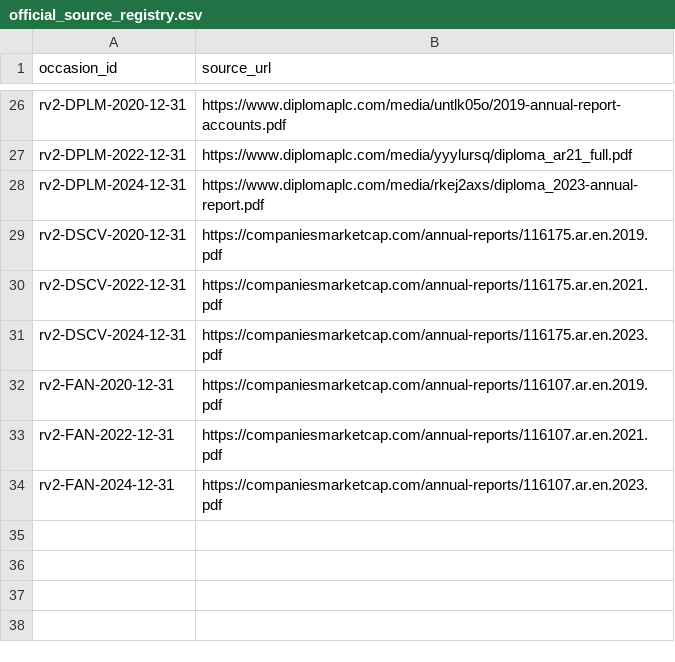
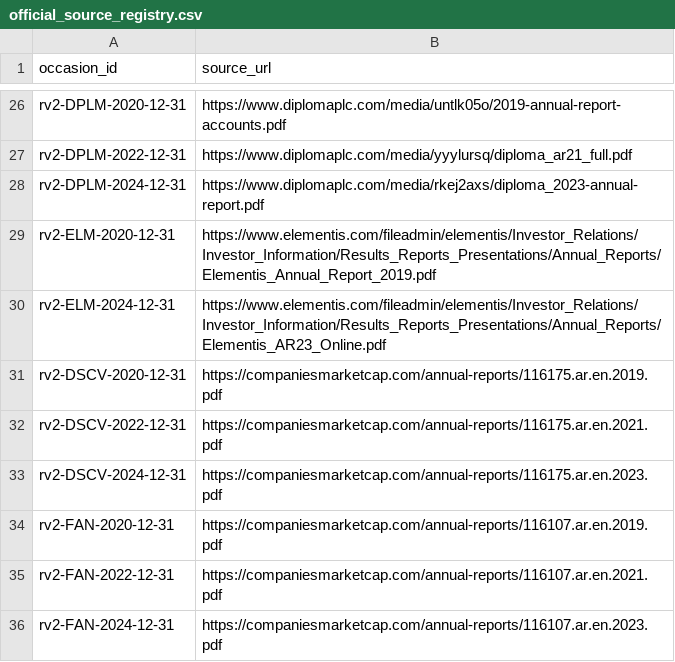
Before and after one commit to roseattridge-gif/piotw-intelligence, a CSV file: data/restructuring_v2/official_source_registry.csv, drawn as a sheet; only a part is shown, gaps mark what is left out.

Commit message:
Add audited restructuring evidence batches

```diff
--- a/data/restructuring_v2/official_source_registry.csv
+++ b/data/restructuring_v2/official_source_registry.csv
@@ -28,2 +28,4 @@ rv2-DPLM-2022-12-31,https://www.diplomaplc.com/media/yyylursq/diploma_ar21_full.
 rv2-DPLM-2024-12-31,https://www.diplomaplc.com/media/rkej2axs/diploma_2023-annual-report.pdf
+rv2-ELM-2020-12-31,https://www.elementis.com/fileadmin/elementis/Investor_Relations/Investor_Information/Results_Reports_Presentations/Annual_Reports/Elementis_Annual_Report_2019.pdf
+rv2-ELM-2024-12-31,https://www.elementis.com/fileadmin/elementis/Investor_Relations/Investor_Information/Results_Reports_Presentations/Annual_Reports/Elementis_AR23_Online.pdf
 rv2-DSCV-2020-12-31,https://companiesmarketcap.com/annual-reports/116175.ar.en.2019.pdf
```
Also changed, not shown: data/derived/restructuring_v2_coverage_queue.csv, data/restructuring_v2/features.csv, 4 other files.
